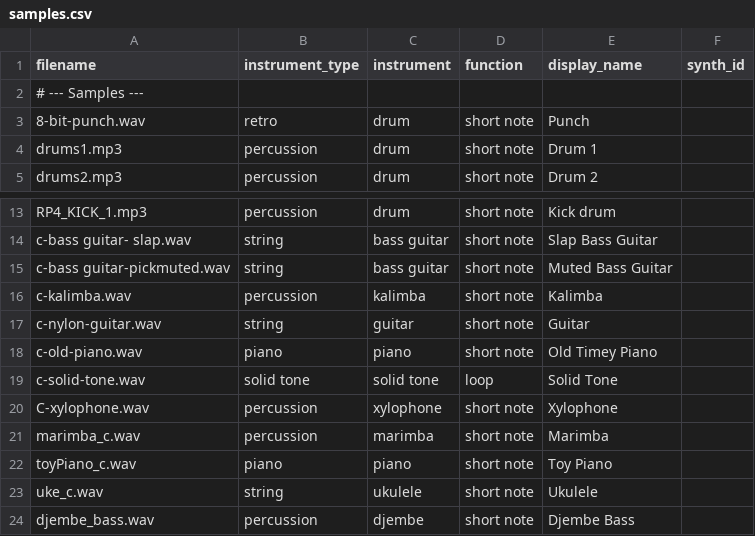
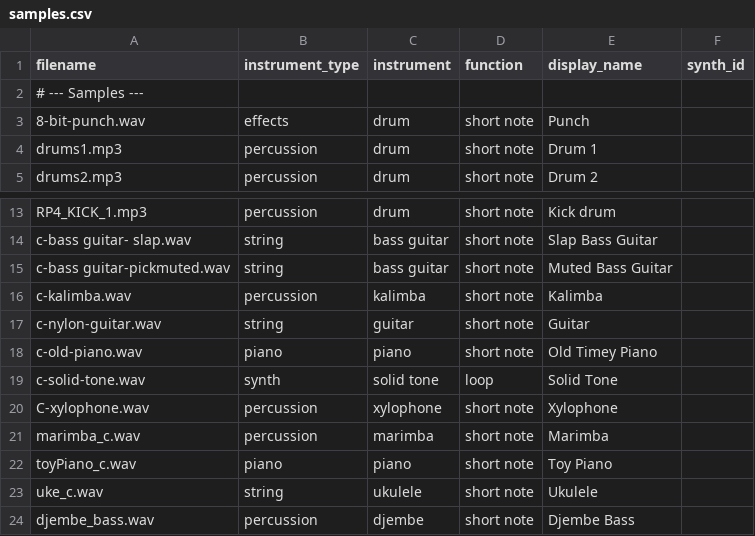
Before and after one commit to Russ-Earwaker/music-toy.github.io, a CSV file: assets/samples/samples.csv, drawn as a sheet; only a part is shown, gaps mark what is left out.

```diff
--- a/assets/samples/samples.csv
+++ b/assets/samples/samples.csv
@@ -2,3 +2,3 @@ filename,instrument_type,instrument,function,display_name,synth_id
 # --- Samples ---,,,,,
-8-bit-punch.wav,retro,drum,short note,Punch,
+8-bit-punch.wav,effects,drum,short note,Punch,
 drums1.mp3,percussion,drum,short note,Drum 1,
@@ -18,3 +18,3 @@ c-nylon-guitar.wav,string,guitar,short note,Guitar,
 c-old-piano.wav,piano,piano,short note,Old Timey Piano,
-c-solid-tone.wav,solid tone,solid tone,loop,Solid Tone,
+c-solid-tone.wav,synth,solid tone,loop,Solid Tone,
 C-xylophone.wav,percussion,xylophone,short note,Xylophone,
```
Also changed, not shown: 6 other files.
